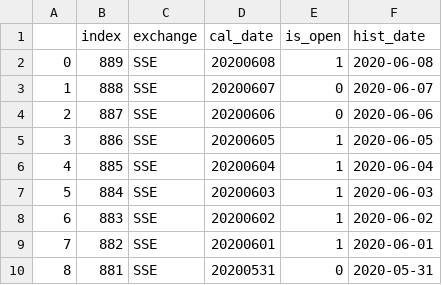
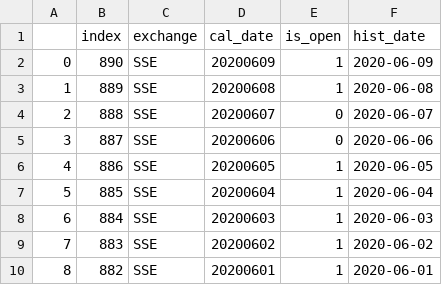
Before and after one commit to jefflyn/tesseract, a CSV file: stocks/data/etl/basic_data/hist_trade_date.csv, drawn as a sheet; only a part is shown; the shorter side is filled out with more unchanged rows; addresses are those after the commit; the diff names each change by its address in the sheet, - before the commit and + after, or states it on an @@ line.

```diff
--- a/stocks/data/etl/basic_data/hist_trade_date.csv
+++ b/stocks/data/etl/basic_data/hist_trade_date.csv
+row 2: 0 | 890 | SSE | 20200609 | 1 | 2020-06-09
@@ column A renumbered from row 3 down @@
```
Also changed, not shown: 7 other files.
